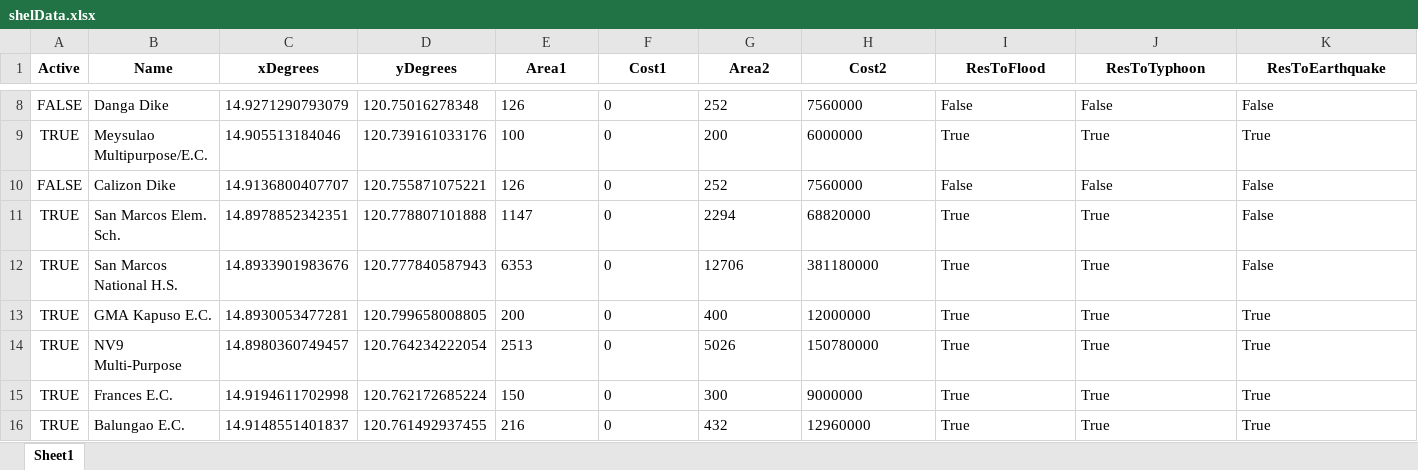
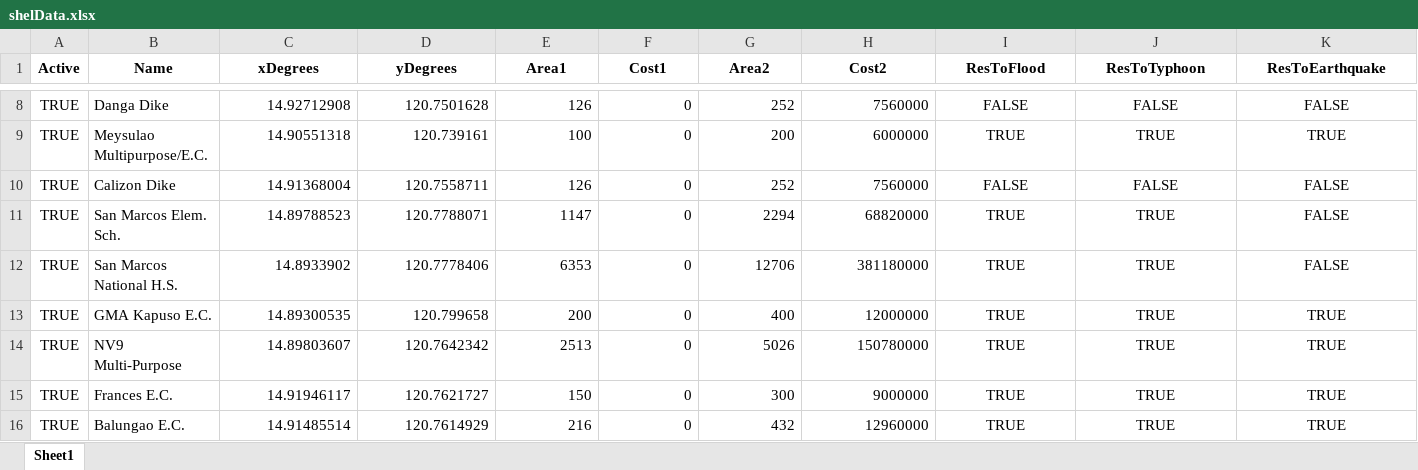
Before and after one commit to Lucianono/ShelterAlloc_Thesis, an Excel workbook: ProgramSrc/shelData.xlsx, sheet Sheet1, drawn as a sheet; only a part is shown, gaps mark what is left out; values as stored, in another font and other column widths than the file's, no borders; the diff covers the shown part only; the diff names each change by its address in the sheet, - before the commit and + after, or states it on an @@ line.

```diff
--- a/ProgramSrc/shelData.xlsx (sheet Sheet1)
+++ b/ProgramSrc/shelData.xlsx (sheet Sheet1)
-A8 (Active): FALSE
+A8 (Active): TRUE
-C8 (xDegrees): 14.9271290793079
+C8 (xDegrees): 14.92712908
-D8 (yDegrees): 120.75016278348
+D8 (yDegrees): 120.7501628
-E8:H16 alignment: left
+E8:H16 alignment: right
-I8:K16 alignment: left
+I8:K16 alignment: center
-I8 (ResToFlood): False
+I8 (ResToFlood): FALSE
-J8 (ResToTyphoon): False
+J8 (ResToTyphoon): FALSE
-K8 (ResToEarthquake): False
+K8 (ResToEarthquake): FALSE
-C9 (xDegrees): 14.905513184046
+C9 (xDegrees): 14.90551318
-D9 (yDegrees): 120.739161033176
+D9 (yDegrees): 120.739161
-I9 (ResToFlood): True
+I9 (ResToFlood): TRUE
-J9 (ResToTyphoon): True
+J9 (ResToTyphoon): TRUE
-K9 (ResToEarthquake): True
+K9 (ResToEarthquake): TRUE
-A10 (Active): FALSE
+A10 (Active): TRUE
-C10 (xDegrees): 14.9136800407707
+C10 (xDegrees): 14.91368004
-D10 (yDegrees): 120.755871075221
+D10 (yDegrees): 120.7558711
-I10 (ResToFlood): False
+I10 (ResToFlood): FALSE
-J10 (ResToTyphoon): False
+J10 (ResToTyphoon): FALSE
-K10:K12 (ResToEarthquake): False
+K10:K12 (ResToEarthquake): FALSE
-C11 (xDegrees): 14.8978852342351
+C11 (xDegrees): 14.89788523
-D11 (yDegrees): 120.778807101888
+D11 (yDegrees): 120.7788071
-I11:I16 (ResToFlood): True
+I11:I16 (ResToFlood): TRUE
-J11:J16 (ResToTyphoon): True
+J11:J16 (ResToTyphoon): TRUE
-C12 (xDegrees): 14.8933901983676
+C12 (xDegrees): 14.8933902
-D12 (yDegrees): 120.777840587943
+D12 (yDegrees): 120.7778406
-C13 (xDegrees): 14.8930053477281
+C13 (xDegrees): 14.89300535
-D13 (yDegrees): 120.799658008805
+D13 (yDegrees): 120.799658
-K13:K16 (ResToEarthquake): True
+K13:K16 (ResToEarthquake): TRUE
-C14 (xDegrees): 14.8980360749457
+C14 (xDegrees): 14.89803607
-D14 (yDegrees): 120.764234222054
+D14 (yDegrees): 120.7642342
-C15 (xDegrees): 14.9194611702998
+C15 (xDegrees): 14.91946117
-D15 (yDegrees): 120.762172685224
+D15 (yDegrees): 120.7621727
-C16 (xDegrees): 14.9148551401837
+C16 (xDegrees): 14.91485514
-D16 (yDegrees): 120.761492937455
+D16 (yDegrees): 120.7614929
```
Also changed, not shown: 2 added rows, 2 removed rows, 60 edited cells and cell formats elsewhere in this sheet, ProgramSrc/commData.xlsx, 2 other files.
